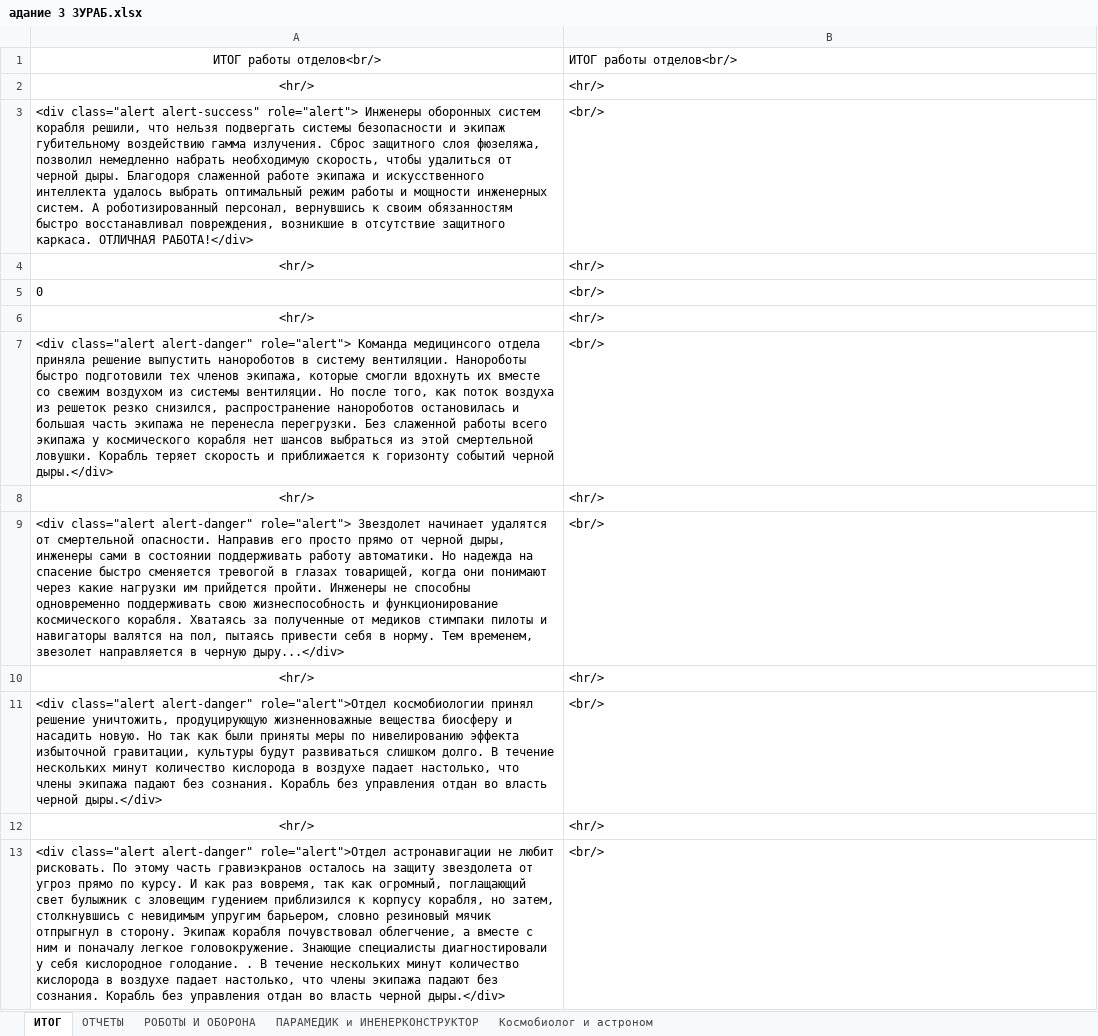
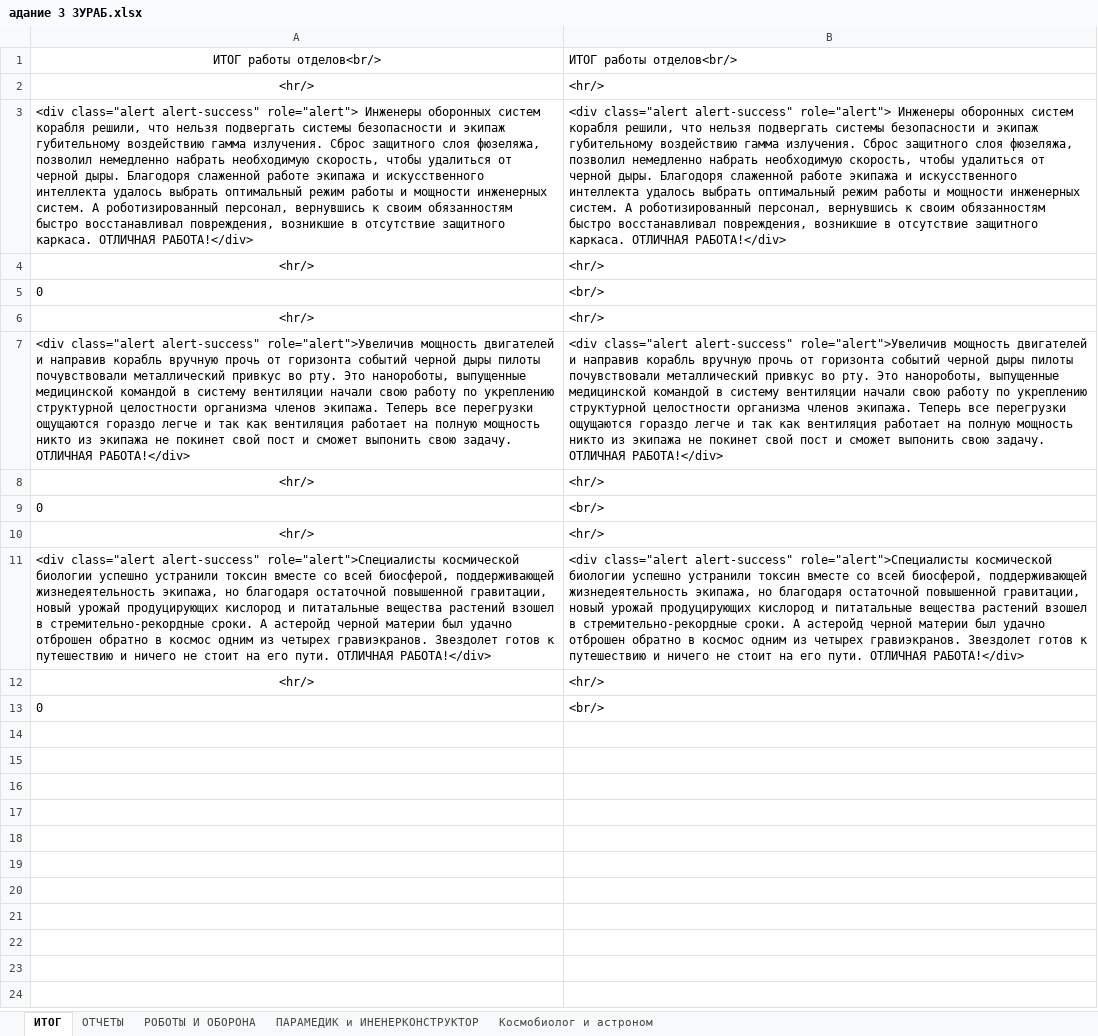
Before and after one commit to 3ypup/Dejavu, an Excel workbook: public/адание 3 ЗУРАБ.xlsx, sheet ИТОГ, drawn as a sheet; values as stored, in another font and other column widths than the file's, no borders; charts and pictures not drawn; removed rows and columns are numbered as before the commit, all else as after; the diff names each change by its address in the sheet, - before the commit and + after, or states it on an @@ line.

```diff
--- a/public/адание 3 ЗУРАБ.xlsx (sheet ИТОГ)
+++ b/public/адание 3 ЗУРАБ.xlsx (sheet ИТОГ)
-B3: <br/>
+B3: <div class="alert alert-success" role="alert"> Инженеры оборонных систем корабля решили, что нельзя подвергать системы безопасности и экипаж губительному воздействию гамма излучения. Сброс защитного слоя фюзеляжа, позволил немедленно набрать необходимую скорость, чтобы удалиться от черной дыры. Благодоря слаженной работе экипажа и искусственного интеллекта удалось выбрать оптимальный режим работы и мощности инженерных систем. А роботизированный персонал, вернувшись к своим обязанностям быстро восстанавливал повреждения, возникшие в отсутствие защитного каркаса. ОТЛИЧНАЯ РАБОТА!</div>
-row 7: <div class="alert alert-danger" role="alert"> Команда медицинсого отдела приняла решение выпустить нанороботов в систему вентиляции. Нанороботы быстро подготовили тех членов экипажа, которые смогли вдохнуть их вместе со свежим воздухом из системы вентиляции. Но после того, как поток воздуха из решеток резко снизился, распространение нанороботов остановилась и большая часть экипажа не перенесла перегрузки. Без слаженной работы всего экипажа у космического корабля нет шансов выбраться из этой смертельной ловушки. Корабль теряет скорость и приближается к горизонту событий черной дыры.</div> | <br/>
+row 7: <div class="alert alert-success" role="alert">Увеличив мощность двигателей и направив корабль вручную прочь от горизонта событий черной дыры пилоты почувствовали металлический привкус во рту. Это нанороботы, выпущенные медицинской командой в систему вентиляции начали свою работу по укреплению структурной целостности организма членов экипажа. Теперь все перегрузки ощущаются гораздо легче и так как вентиляция работает на полную мощность никто из экипажа не покинет свой пост и сможет выпонить свою задачу. ОТЛИЧНАЯ РАБОТА!</div> | <div class="alert alert-success" role="alert">Увеличив мощность двигателей и направив корабль вручную прочь от горизонта событий черной дыры пилоты почувствовали металлический привкус во рту. Это нанороботы, выпущенные медицинской командой в систему вентиляции начали свою работу по укреплению структурной целостности организма членов экипажа. Теперь все перегрузки ощущаются гораздо легче и так как вентиляция работает на полную мощность никто из экипажа не покинет свой пост и сможет выпонить свою задачу. ОТЛИЧНАЯ РАБОТА!</div>
-A9: <div class="alert alert-danger" role="alert"> Звездолет начинает удалятся от смертельной опасности. Направив его просто прямо от черной дыры, инженеры сами в состоянии поддерживать работу автоматики. Но надежда на спасение быстро сменяется тревогой в глазах товарищей, когда они понимают через какие нагрузки им прийдется пройти. Инженеры не способны одновременно поддерживать свою жизнеспособность и функционирование космического корабля. Хватаясь за полученные от медиков стимпаки пилоты и навигаторы валятся на пол, пытаясь привести себя в норму. Тем временем, звезолет направляется в черную дыру...</div>
+A9: 0
-row 11: <div class="alert alert-danger" role="alert">Отдел космобиологии принял решение уничтожить, продуцирующую жизненноважные вещества биосферу и насадить новую. Но так как были приняты меры по нивелированию эффекта избыточной гравитации, культуры будут развиваться слишком долго. В течение нескольких минут количество кислорода в воздухе падает настолько, что члены экипажа падают без сознания. Корабль без управления отдан во власть черной дыры.</div> | <br/>
+row 11: <div class="alert alert-success" role="alert">Специалисты космической биологии успешно устранили токсин вместе со всей биосферой, поддерживающей жизнедеятельность экипажа, но благодаря остаточной повышенной гравитации, новый урожай продуцирующих кислород и питатальные вещества растений взошел в стремительно-рекордные сроки. А астеройд черной материи был удачно отброшен обратно в космос одним из четырех гравиэкранов. Звездолет готов к путешествию и ничего не стоит на его пути. ОТЛИЧНАЯ РАБОТА!</div> | <div class="alert alert-success" role="alert">Специалисты космической биологии успешно устранили токсин вместе со всей биосферой, поддерживающей жизнедеятельность экипажа, но благодаря остаточной повышенной гравитации, новый урожай продуцирующих кислород и питатальные вещества растений взошел в стремительно-рекордные сроки. А астеройд черной материи был удачно отброшен обратно в космос одним из четырех гравиэкранов. Звездолет готов к путешествию и ничего не стоит на его пути. ОТЛИЧНАЯ РАБОТА!</div>
-A13: <div class="alert alert-danger" role="alert">Отдел астронавигации не любит рисковать. По этому часть гравиэкранов осталось на защиту звездолета от угроз прямо по курсу. И как раз вовремя, так как огромный, поглащающий свет булыжник с зловещим гудением приблизился к корпусу корабля, но затем, столкнувшись с невидимым упругим барьером, словно резиновый мячик отпрыгнул в сторону. Экипаж корабля почувствовал облегчение, а вместе с ним и поначалу легкое головокружение. Знающие специалисты диагностировали у себя кислородное голодание. . В течение нескольких минут количество кислорода в воздухе падает настолько, что члены экипажа падают без сознания. Корабль без управления отдан во власть черной дыры.</div>
+A13: 0
```
Also changed, not shown: sheet ОТЧЕТЫ, 1 other file.
